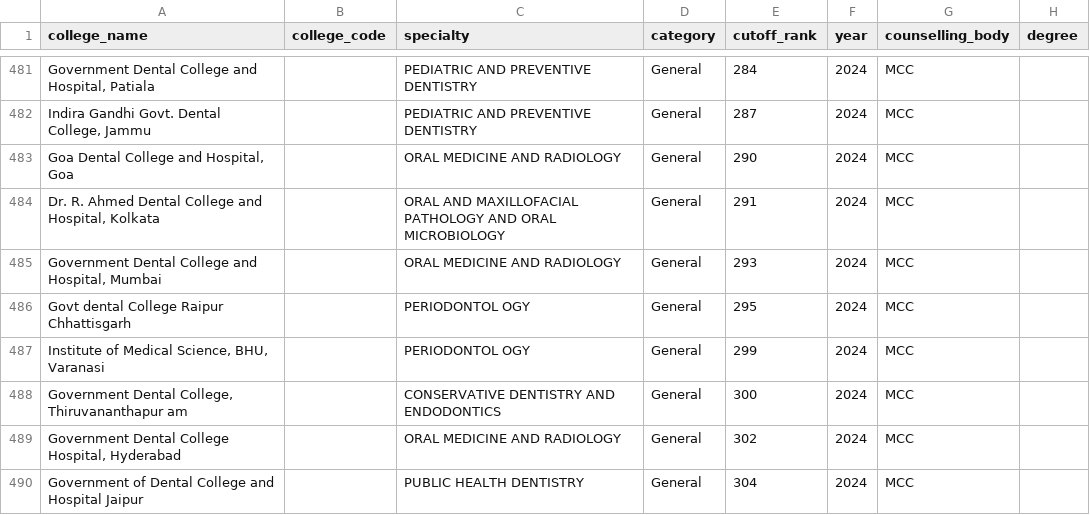
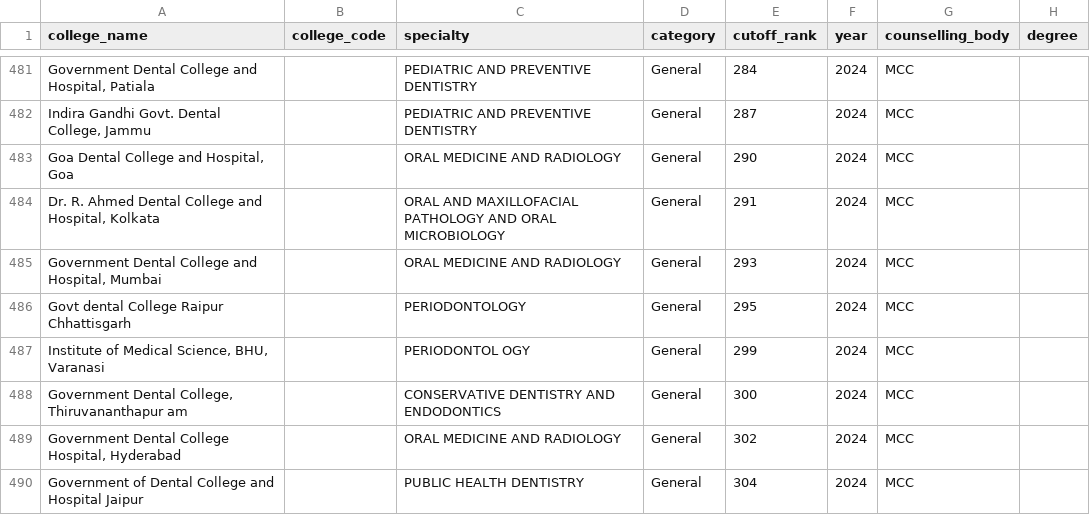
Before and after one commit to dopacoaching/neetallotmentpredictor, a CSV file: server/prisma/dental_allotments.csv, drawn as a sheet; only a part is shown, gaps mark what is left out; the diff covers the shown part only; the diff names each change by its address in the sheet, - before the commit and + after, or states it on an @@ line.

Commit message:
fix: cleaned and normalized specialty names in database and CSV

```diff
--- a/server/prisma/dental_allotments.csv
+++ b/server/prisma/dental_allotments.csv
-C486 (specialty): PERIODONTOL OGY
+C486 (specialty): PERIODONTOLOGY
```
Also changed, not shown: 8 edited cells elsewhere in this file.
